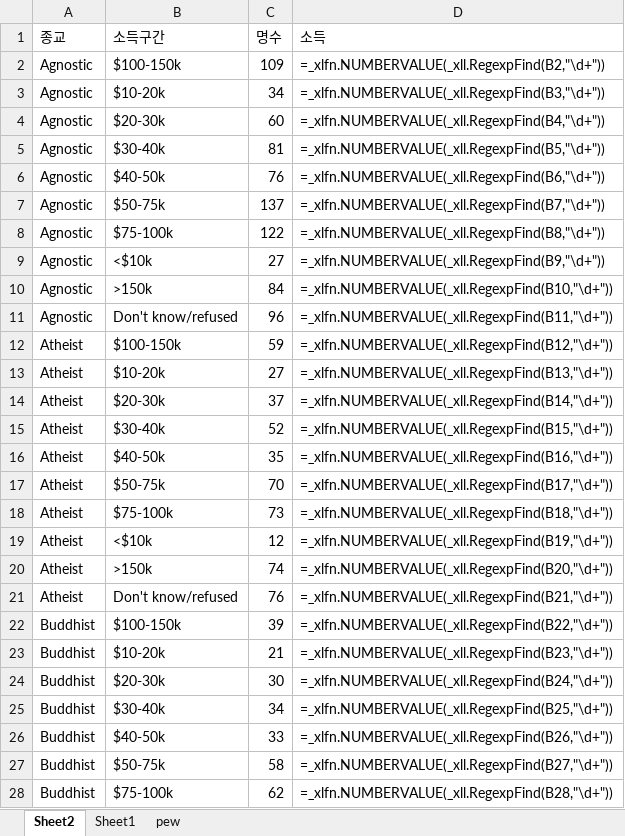
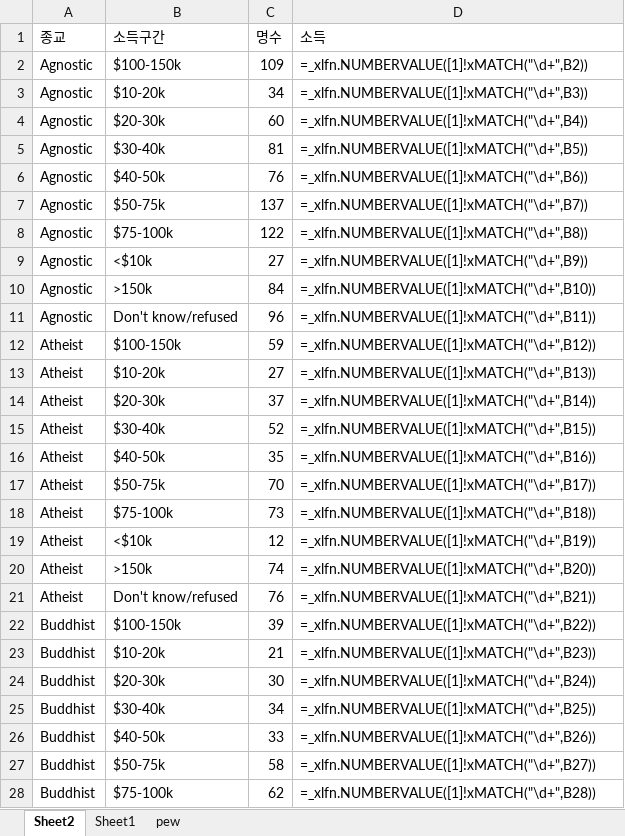
Before and after one commit to jykim/dbook, an Excel workbook: ch3/pew.xlsx, sheet Sheet2, drawn as a sheet; only a part is shown; values as stored, in another font and other column widths than the file's, no borders; formulas are shown in place of their values; table styles not drawn; the diff covers the shown part only; the diff names each change by its address in the sheet, - before the commit and + after, or states it on an @@ line.

```diff
--- a/ch3/pew.xlsx (sheet Sheet2)
+++ b/ch3/pew.xlsx (sheet Sheet2)
-D2 (소득): =_xlfn.NUMBERVALUE(_xll.RegexpFind(B2,"\d+"))
+D2 (소득): =_xlfn.NUMBERVALUE([1]!xMATCH("\d+",B2))
-D3 (소득): =_xlfn.NUMBERVALUE(_xll.RegexpFind(B3,"\d+"))
+D3 (소득): =_xlfn.NUMBERVALUE([1]!xMATCH("\d+",B3))
-D4 (소득): =_xlfn.NUMBERVALUE(_xll.RegexpFind(B4,"\d+"))
+D4 (소득): =_xlfn.NUMBERVALUE([1]!xMATCH("\d+",B4))
-D5 (소득): =_xlfn.NUMBERVALUE(_xll.RegexpFind(B5,"\d+"))
+D5 (소득): =_xlfn.NUMBERVALUE([1]!xMATCH("\d+",B5))
-D6 (소득): =_xlfn.NUMBERVALUE(_xll.RegexpFind(B6,"\d+"))
+D6 (소득): =_xlfn.NUMBERVALUE([1]!xMATCH("\d+",B6))
-D7 (소득): =_xlfn.NUMBERVALUE(_xll.RegexpFind(B7,"\d+"))
+D7 (소득): =_xlfn.NUMBERVALUE([1]!xMATCH("\d+",B7))
-D8 (소득): =_xlfn.NUMBERVALUE(_xll.RegexpFind(B8,"\d+"))
+D8 (소득): =_xlfn.NUMBERVALUE([1]!xMATCH("\d+",B8))
-D9 (소득): =_xlfn.NUMBERVALUE(_xll.RegexpFind(B9,"\d+"))
+D9 (소득): =_xlfn.NUMBERVALUE([1]!xMATCH("\d+",B9))
-D10 (소득): =_xlfn.NUMBERVALUE(_xll.RegexpFind(B10,"\d+"))
+D10 (소득): =_xlfn.NUMBERVALUE([1]!xMATCH("\d+",B10))
-D11 (소득): =_xlfn.NUMBERVALUE(_xll.RegexpFind(B11,"\d+"))
+D11 (소득): =_xlfn.NUMBERVALUE([1]!xMATCH("\d+",B11))
-D12 (소득): =_xlfn.NUMBERVALUE(_xll.RegexpFind(B12,"\d+"))
+D12 (소득): =_xlfn.NUMBERVALUE([1]!xMATCH("\d+",B12))
-D13 (소득): =_xlfn.NUMBERVALUE(_xll.RegexpFind(B13,"\d+"))
+D13 (소득): =_xlfn.NUMBERVALUE([1]!xMATCH("\d+",B13))
-D14 (소득): =_xlfn.NUMBERVALUE(_xll.RegexpFind(B14,"\d+"))
+D14 (소득): =_xlfn.NUMBERVALUE([1]!xMATCH("\d+",B14))
-D15 (소득): =_xlfn.NUMBERVALUE(_xll.RegexpFind(B15,"\d+"))
+D15 (소득): =_xlfn.NUMBERVALUE([1]!xMATCH("\d+",B15))
-D16 (소득): =_xlfn.NUMBERVALUE(_xll.RegexpFind(B16,"\d+"))
+D16 (소득): =_xlfn.NUMBERVALUE([1]!xMATCH("\d+",B16))
-D17 (소득): =_xlfn.NUMBERVALUE(_xll.RegexpFind(B17,"\d+"))
+D17 (소득): =_xlfn.NUMBERVALUE([1]!xMATCH("\d+",B17))
-D18 (소득): =_xlfn.NUMBERVALUE(_xll.RegexpFind(B18,"\d+"))
+D18 (소득): =_xlfn.NUMBERVALUE([1]!xMATCH("\d+",B18))
-D19 (소득): =_xlfn.NUMBERVALUE(_xll.RegexpFind(B19,"\d+"))
+D19 (소득): =_xlfn.NUMBERVALUE([1]!xMATCH("\d+",B19))
-D20 (소득): =_xlfn.NUMBERVALUE(_xll.RegexpFind(B20,"\d+"))
+D20 (소득): =_xlfn.NUMBERVALUE([1]!xMATCH("\d+",B20))
-D21 (소득): =_xlfn.NUMBERVALUE(_xll.RegexpFind(B21,"\d+"))
+D21 (소득): =_xlfn.NUMBERVALUE([1]!xMATCH("\d+",B21))
-D22 (소득): =_xlfn.NUMBERVALUE(_xll.RegexpFind(B22,"\d+"))
+D22 (소득): =_xlfn.NUMBERVALUE([1]!xMATCH("\d+",B22))
-D23 (소득): =_xlfn.NUMBERVALUE(_xll.RegexpFind(B23,"\d+"))
+D23 (소득): =_xlfn.NUMBERVALUE([1]!xMATCH("\d+",B23))
-D24 (소득): =_xlfn.NUMBERVALUE(_xll.RegexpFind(B24,"\d+"))
+D24 (소득): =_xlfn.NUMBERVALUE([1]!xMATCH("\d+",B24))
-D25 (소득): =_xlfn.NUMBERVALUE(_xll.RegexpFind(B25,"\d+"))
+D25 (소득): =_xlfn.NUMBERVALUE([1]!xMATCH("\d+",B25))
-D26 (소득): =_xlfn.NUMBERVALUE(_xll.RegexpFind(B26,"\d+"))
+D26 (소득): =_xlfn.NUMBERVALUE([1]!xMATCH("\d+",B26))
-D27 (소득): =_xlfn.NUMBERVALUE(_xll.RegexpFind(B27,"\d+"))
+D27 (소득): =_xlfn.NUMBERVALUE([1]!xMATCH("\d+",B27))
-D28 (소득): =_xlfn.NUMBERVALUE(_xll.RegexpFind(B28,"\d+"))
+D28 (소득): =_xlfn.NUMBERVALUE([1]!xMATCH("\d+",B28))
```
Also changed, not shown: 153 edited cells elsewhere in this sheet, ch2/mtcars.xlsx, ch4/mpg.xlsx, 2 other files.
